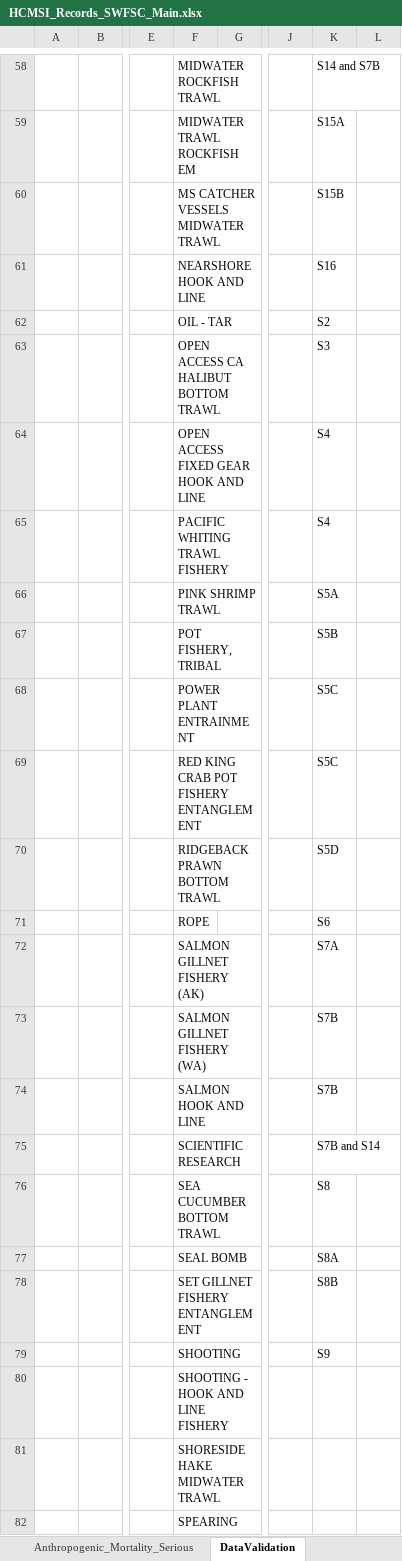
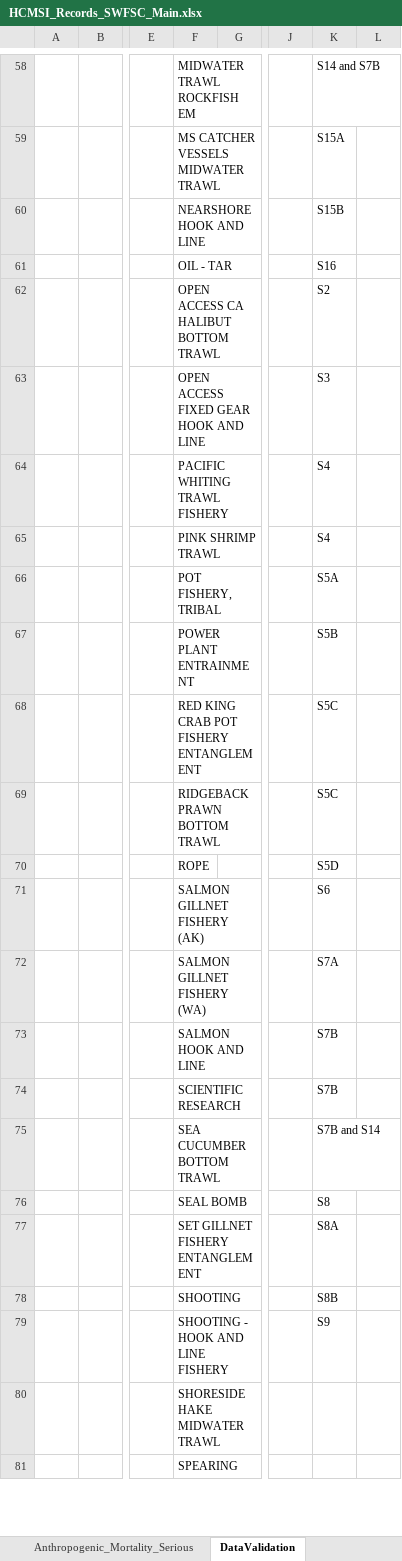
Before and after one commit to SWFSC/MSI-data, an Excel workbook: data/HCMSI_Records_SWFSC_Main.xlsx, sheet DataValidation, drawn as a sheet; only a part is shown, gaps mark what is left out; values as stored, in another font and other column widths than the file's, no borders; removed rows and columns are numbered as before the commit, all else as after; rows hold the shown columns only; the diff covers the shown part only; the diff names each change by its address in the sheet, - before the commit and + after, or states it on an @@ line.

```diff
--- a/data/HCMSI_Records_SWFSC_Main.xlsx (sheet DataValidation)
+++ b/data/HCMSI_Records_SWFSC_Main.xlsx (sheet DataValidation)
-F58: MIDWATER ROCKFISH TRAWL
+F58: MIDWATER TRAWL ROCKFISH EM
-F59: MIDWATER TRAWL ROCKFISH EM
+F59: MS CATCHER VESSELS MIDWATER TRAWL
-F60: MS CATCHER VESSELS MIDWATER TRAWL
+F60: NEARSHORE HOOK AND LINE
-F61: NEARSHORE HOOK AND LINE
+F61: OIL - TAR
-F62: OIL - TAR
+F62: OPEN ACCESS CA HALIBUT BOTTOM TRAWL
-F63: OPEN ACCESS CA HALIBUT BOTTOM TRAWL
+F63: OPEN ACCESS FIXED GEAR HOOK AND LINE
-row 64:  |  |  | OPEN ACCESS FIXED GEAR HOOK AND LINE |  |  | S4
-K65: S5A
+K65: S4
-K66: S5B
+K66: S5A
-K67: S5C
+K67: S5B
-K69: S5D
+K69: S5C
-K70: S6
+K70: S5D
+row 71:  |  |  | SALMON GILLNET FISHERY (AK) |  |  | S6
-F72: SALMON GILLNET FISHERY (AK)
+F72: SALMON GILLNET FISHERY (WA)
-row 73:  |  |  | SALMON GILLNET FISHERY (WA) |  |  | S7B
-K74: S7B and S14
+K74: S7B
-K75: S8
+K75: S7B and S14
-K76: S8A
+K76: S8
-K77: S8B
+K77: S8A
-K78: S9
+K78: S8B
-K79: (empty)
+K79: S9
```
Also changed, not shown: 1 added row, 1 removed row and 53 edited cells elsewhere in this sheet, sheet Anthropogenic_Mortality_Serious.
